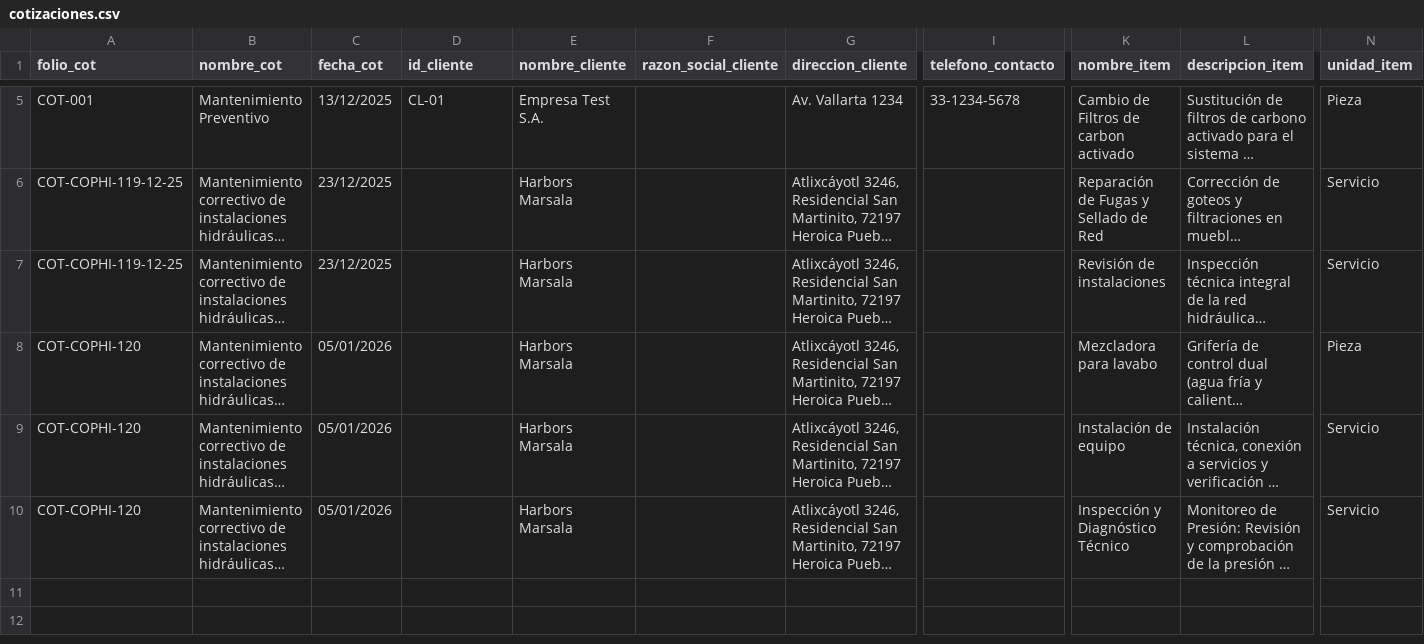
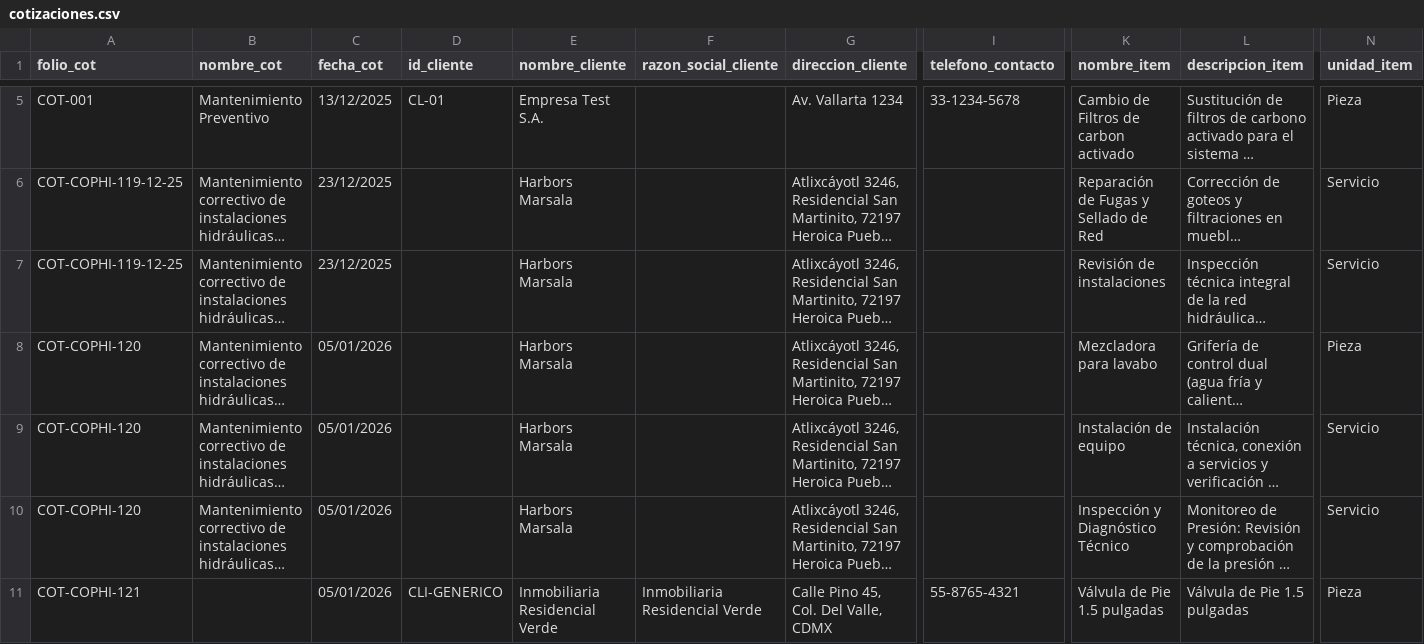
Before and after one commit to iyari02medina/Plantillas, a CSV file: Cotizacion/cotizaciones.csv, drawn as a sheet; only a part is shown, gaps mark what is left out; long unchanged cells end in …; rows hold the shown columns only; the diff names each change by its address in the sheet, - before the commit and + after, or states it on an @@ line.

```diff
--- a/Cotizacion/cotizaciones.csv
+++ b/Cotizacion/cotizaciones.csv
+row 11: COT-COPHI-121 |  | 05/01/2026 | CLI-GENERICO | Inmobiliaria Residencial Verde | Inmobiliaria Residencial Verde | Calle Pino 45, Col. Del Valle, CDMX | 55-8765-4321 | Válvula de Pie 1.5 pulgadas | Válvula de Pie 1.5 pulgadas | Pieza
```
Also changed, not shown: 1 other file.
